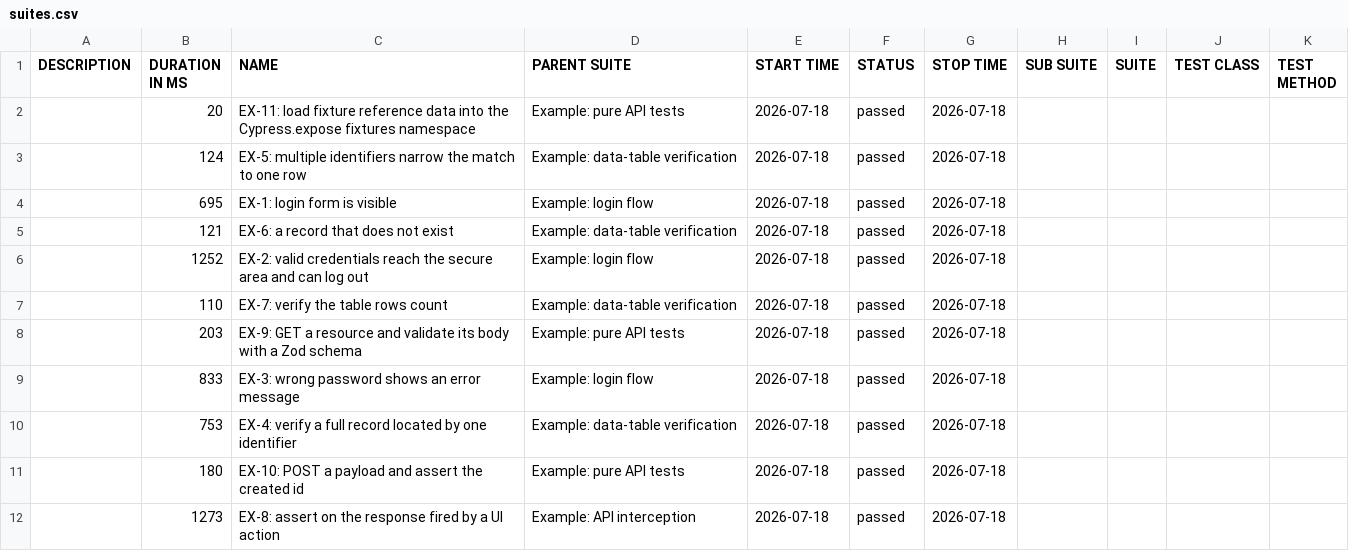
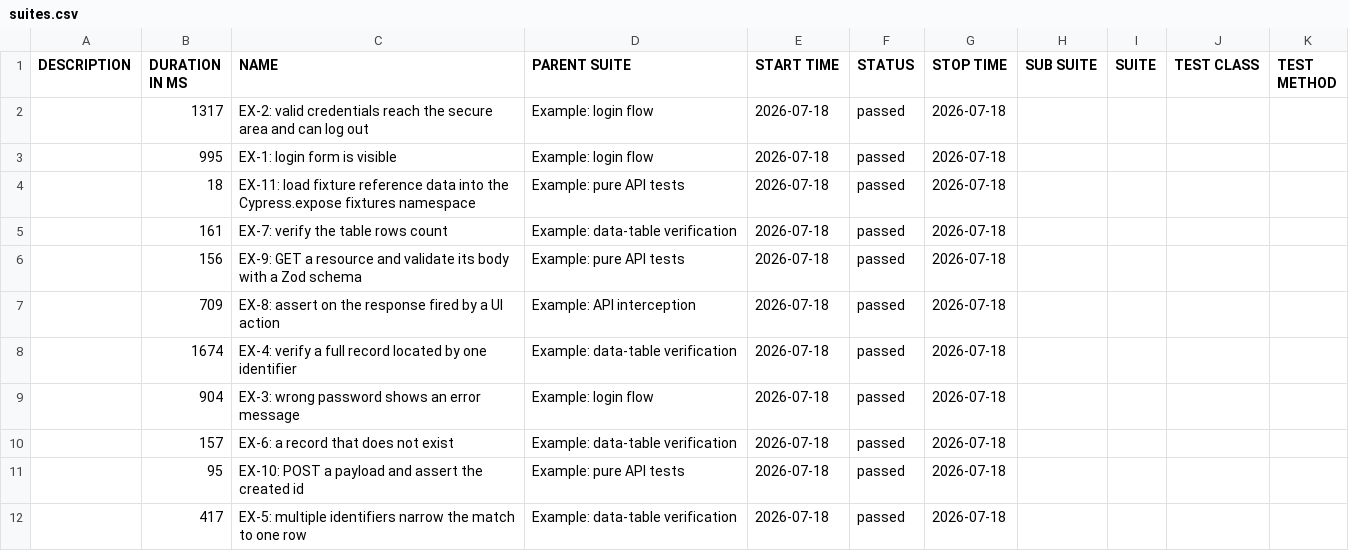
Before and after one commit to mixcore-tech/cypress-e2e-template, a CSV file: data/suites.csv, drawn as a sheet.

```diff
--- a/data/suites.csv
+++ b/data/suites.csv
@@ -1,12 +1,12 @@
 "DESCRIPTION","DURATION IN MS","NAME","PARENT SUITE","START TIME","STATUS","STOP TIME","SUB SUITE","SUITE","TEST CLASS","TEST METHOD"
-"","20","EX-11: load fixture reference data into the Cypress.expose fixtures namespace","Example: pure API tests","2026-07-18","passed","2026-07-18","","","",""
-"","124","EX-5: multiple identifiers narrow the match to one row","Example: data-table verification","2026-07-18","passed","2026-07-18","","","",""
-"","695","EX-1: login form is visible","Example: login flow","2026-07-18","passed","2026-07-18","","","",""
-"","121","EX-6: a record that does not exist","Example: data-table verification","2026-07-18","passed","2026-07-18","","","",""
-"","1252","EX-2: valid credentials reach the secure area and can log out","Example: login flow","2026-07-18","passed","2026-07-18","","","",""
-"","110","EX-7: verify the table rows count","Example: data-table verification","2026-07-18","passed","2026-07-18","","","",""
-"","203","EX-9: GET a resource and validate its body with a Zod schema","Example: pure API tests","2026-07-18","passed","2026-07-18","","","",""
-"","833","EX-3: wrong password shows an error message","Example: login flow","2026-07-18","passed","2026-07-18","","","",""
-"","753","EX-4: verify a full record located by one identifier","Example: data-table verification","2026-07-18","passed","2026-07-18","","","",""
-"","180","EX-10: POST a payload and assert the created id","Example: pure API tests","2026-07-18","passed","2026-07-18","","","",""
-"","1273","EX-8: assert on the response fired by a UI action","Example: API interception","2026-07-18","passed","2026-07-18","","","",""
+"","1317","EX-2: valid credentials reach the secure area and can log out","Example: login flow","2026-07-18","passed","2026-07-18","","","",""
+"","995","EX-1: login form is visible","Example: login flow","2026-07-18","passed","2026-07-18","","","",""
+"","18","EX-11: load fixture reference data into the Cypress.expose fixtures namespace","Example: pure API tests","2026-07-18","passed","2026-07-18","","","",""
+"","161","EX-7: verify the table rows count","Example: data-table verification","2026-07-18","passed","2026-07-18","","","",""
+"","156","EX-9: GET a resource and validate its body with a Zod schema","Example: pure API tests","2026-07-18","passed","2026-07-18","","","",""
+"","709","EX-8: assert on the response fired by a UI action","Example: API interception","2026-07-18","passed","2026-07-18","","","",""
+"","1674","EX-4: verify a full record located by one identifier","Example: data-table verification","2026-07-18","passed","2026-07-18","","","",""
+"","904","EX-3: wrong password shows an error message","Example: login flow","2026-07-18","passed","2026-07-18","","","",""
+"","157","EX-6: a record that does not exist","Example: data-table verification","2026-07-18","passed","2026-07-18","","","",""
+"","95","EX-10: POST a payload and assert the created id","Example: pure API tests","2026-07-18","passed","2026-07-18","","","",""
+"","417","EX-5: multiple identifiers narrow the match to one row","Example: data-table verification","2026-07-18","passed","2026-07-18","","","",""
```
Also changed, not shown: 42 other files.
